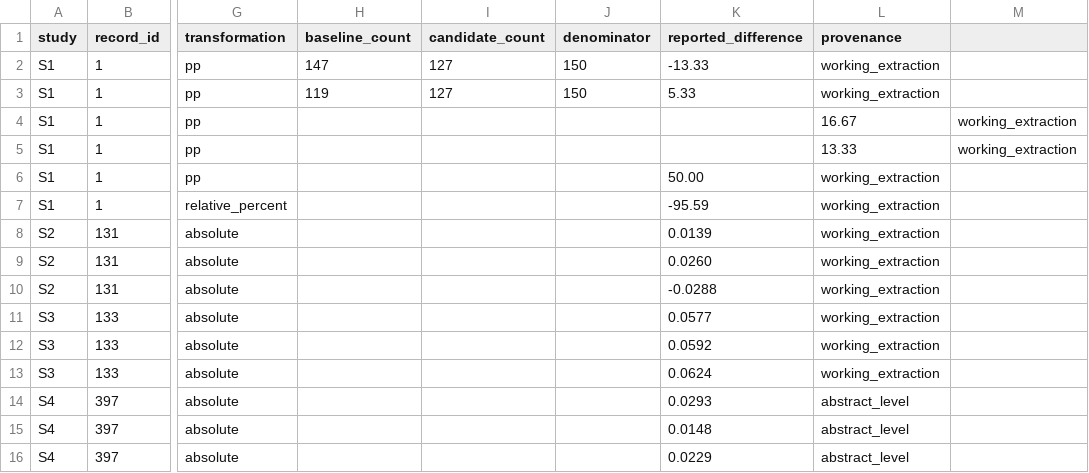
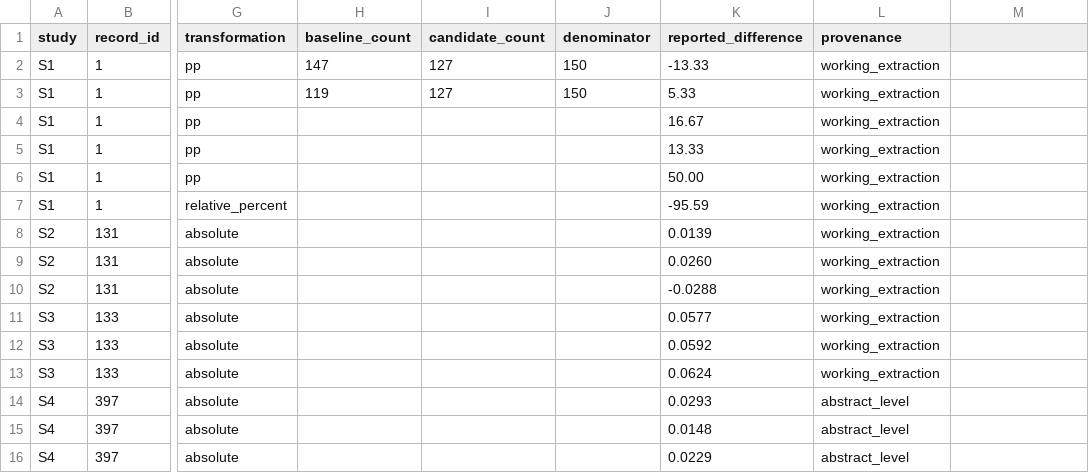
Before and after one commit to vinodchandrass/Agentic-MLOps, a CSV file: extraction/provisional_contrasts.csv, drawn as a sheet; only a part is shown, gaps mark what is left out; the diff names each change by its address in the sheet, - before the commit and + after, or states it on an @@ line.

Commit message:
Fix two malformed CSV rows and verify all 15 contrasts

```diff
--- a/extraction/provisional_contrasts.csv
+++ b/extraction/provisional_contrasts.csv
-K4 (reported_difference): (empty)
+K4 (reported_difference): 16.67
-L4 (provenance): 16.67
+L4 (provenance): working_extraction
-M4:M5: working_extraction
+M4:M5: (empty)
-K5 (reported_difference): (empty)
+K5 (reported_difference): 13.33
-L5 (provenance): 13.33
+L5 (provenance): working_extraction
```
